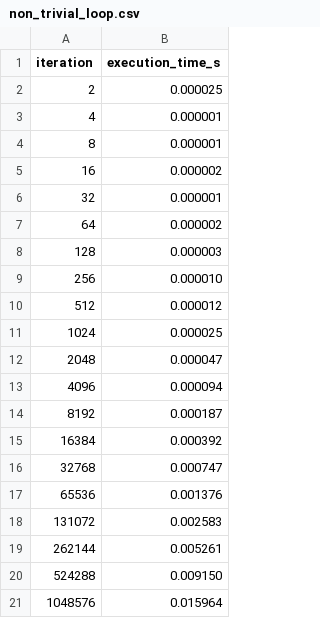
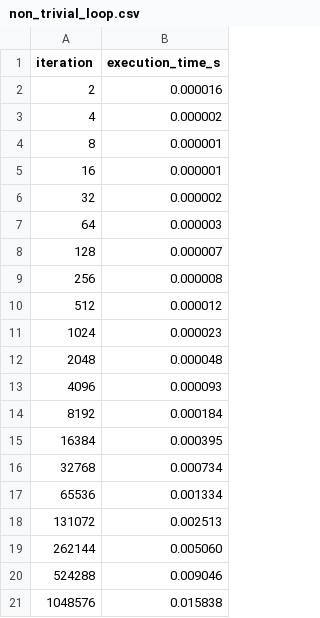
Before and after one commit to eddie-atkinson/cits5507, a CSV file: lab1/results/non_trivial_loop.csv, drawn as a sheet.

```diff
--- a/lab1/results/non_trivial_loop.csv
+++ b/lab1/results/non_trivial_loop.csv
@@ -1,21 +1,21 @@
 iteration,execution_time_s
-2,0.000025
-4,0.000001
+2,0.000016
+4,0.000002
 8,0.000001
-16,0.000002
-32,0.000001
-64,0.000002
-128,0.000003
-256,0.000010
+16,0.000001
+32,0.000002
+64,0.000003
+128,0.000007
+256,0.000008
 512,0.000012
-1024,0.000025
-2048,0.000047
-4096,0.000094
-8192,0.000187
-16384,0.000392
-32768,0.000747
-65536,0.001376
-131072,0.002583
-262144,0.005261
-524288,0.009150
-1048576,0.015964
+1024,0.000023
+2048,0.000048
+4096,0.000093
+8192,0.000184
+16384,0.000395
+32768,0.000734
+65536,0.001334
+131072,0.002513
+262144,0.005060
+524288,0.009046
+1048576,0.015838
```
Also changed, not shown: lab1/results/trivial_loop.csv, 7 other files.
